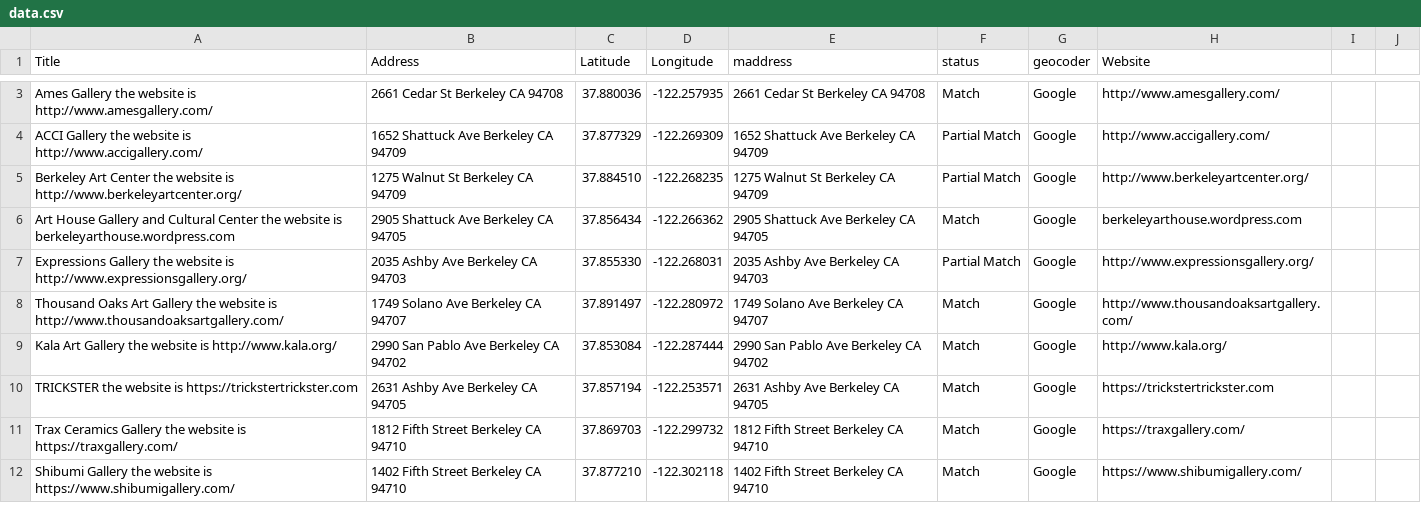
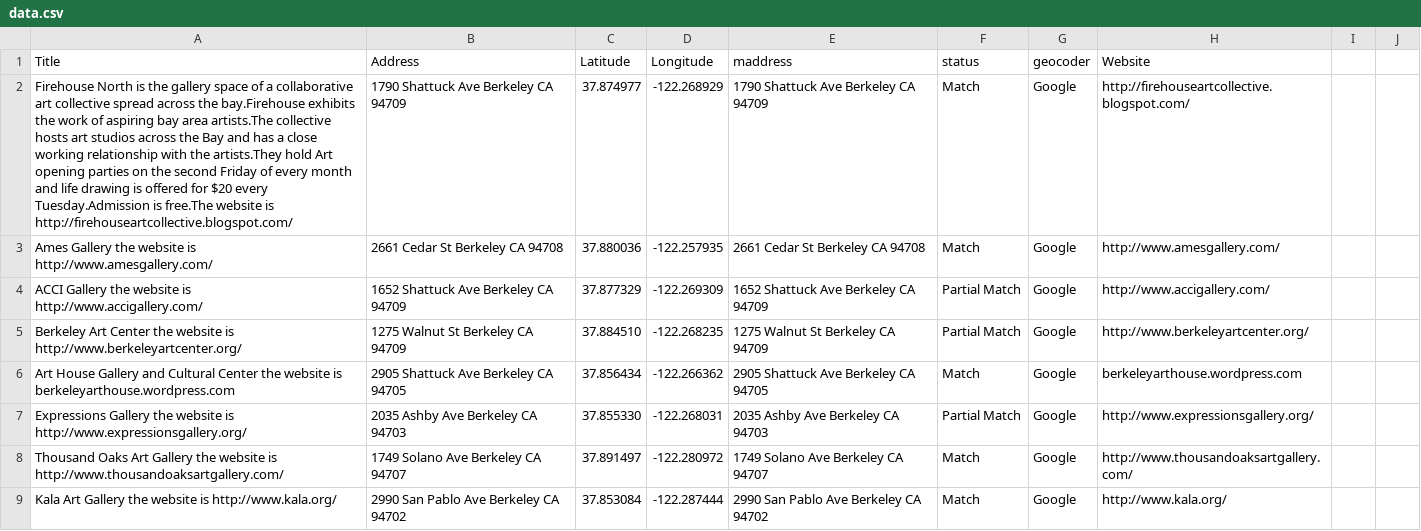
Before and after one commit to rrfielding/simplepipmap, a CSV file: data.csv, drawn as a sheet; only a part is shown, gaps mark what is left out; the shorter side is filled out with more unchanged rows; the diff covers the shown part only; the diff names each change by its address in the sheet, - before the commit and + after, or states it on an @@ line.

Commit message:
Update data.csv

```diff
--- a/data.csv
+++ b/data.csv
+row 2: Firehouse North is the gallery space of a collaborative art collective spread across the bay.Firehouse exhibits the work of aspiring bay area artists.The collective hosts art studios across the Bay and has a close working relationship with the artists.They hold Art opening parties on the second Friday of every month and life drawing is offered for $20 every Tuesday.Admission is free.The website is http://firehouseartcollective.blogspot.com/ | 1790 Shattuck Ave Berkeley CA 94709 | 37.874977 | -122.268929 | 1790 Shattuck Ave Berkeley CA 94709 | Match | Google | http://firehouseartcollective.blogspot.com/
```
Also changed, not shown: 1 removed row elsewhere in this file.
